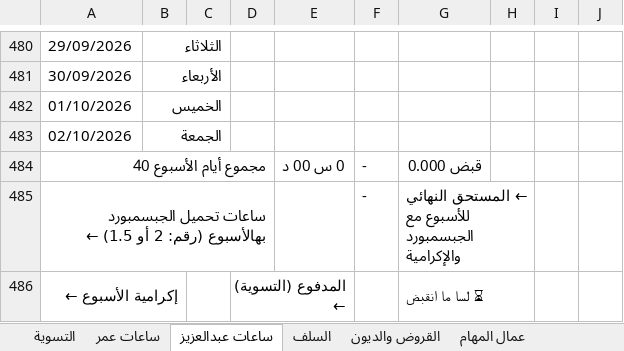
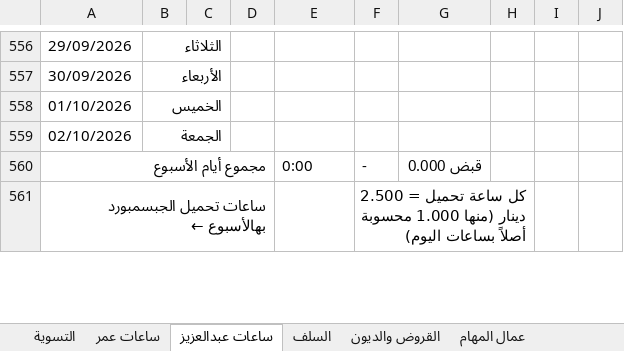
Before and after one commit to engineeringjo-dev/Fam-Bam, an Excel workbook: العون/نظام_الموظفين.xlsx, sheet ساعات عبدالعزيز, drawn as a sheet; only a part is shown, gaps mark what is left out; values as stored, in another font and other column widths than the file's, no cell formats; conditional formats not drawn; removed rows and columns are numbered as before the commit, all else as after; the diff covers the shown part only; the diff names each change by its address in the sheet, - before the commit and + after, or states it on an @@ line.

```diff
--- a/العون/نظام_الموظفين.xlsx (sheet ساعات عبدالعزيز)
+++ b/العون/نظام_الموظفين.xlsx (sheet ساعات عبدالعزيز)
-A560: مجموع أيام الأسبوع 40
+A560: مجموع أيام الأسبوع
-E560: 0 س 00 د
+E560: 0:00
-row 485: ساعات تحميل الجبسمبورد بهالأسبوع (رقم: 2 أو 1.5) ← |  |  |  |  | - | ← المستحق النهائي للأسبوع مع الجبسمبورد والإكرامية
-row 486: إكرامية الأسبوع ← |  |  | المدفوع (التسوية) ← |  |  | ⏳ لسا ما انقبض
+row 561: ساعات تحميل الجبسمبورد بهالأسبوع ← |  |  |  |  | كل ساعة تحميل = 2.500 دينار (منها 1.000 محسوبة أصلاً بساعات اليوم)
```
Also changed, not shown: 131 added rows, 26 removed rows, 78 edited cells and merged cells elsewhere in this sheet, sheet ساعات عمر, sheet عمال المهام, sheet السلف, sheet القروض والديون, sheet دفتر الأسابيع, sheet ملخص الأيدي العاملة, 4 more sheets, cell formats, formulas that keep their value, hidden cells, 3 other files.
